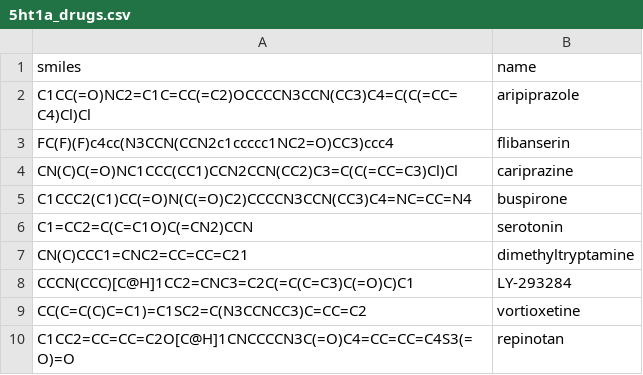
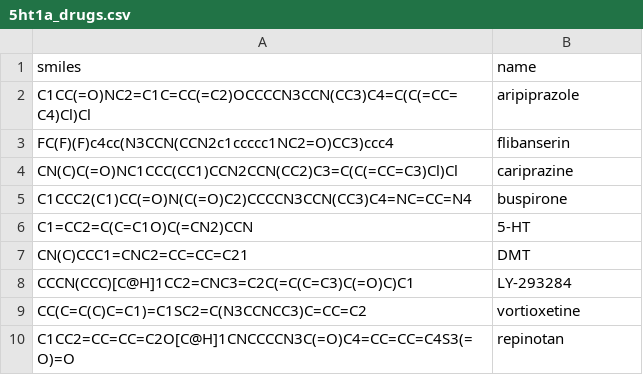
Before and after one commit to asiomchen/mldd23_project1, a CSV file: data/5ht1a_drugs.csv, drawn as a sheet.

```diff
--- a/data/5ht1a_drugs.csv
+++ b/data/5ht1a_drugs.csv
@@ -5,4 +5,4 @@ CN(C)C(=O)NC1CCC(CC1)CCN2CCN(CC2)C3=C(C(=CC=C3)Cl)Cl,cariprazine
 C1CCC2(C1)CC(=O)N(C(=O)C2)CCCCN3CCN(CC3)C4=NC=CC=N4,buspirone
-C1=CC2=C(C=C1O)C(=CN2)CCN,serotonin
-CN(C)CCC1=CNC2=CC=CC=C21,dimethyltryptamine
+C1=CC2=C(C=C1O)C(=CN2)CCN,5-HT
+CN(C)CCC1=CNC2=CC=CC=C21,DMT
 CCCN(CCC)[C@H]1CC2=CNC3=C2C(=C(C=C3)C(=O)C)C1,LY-293284
```
Also changed, not shown: 15 other files.
